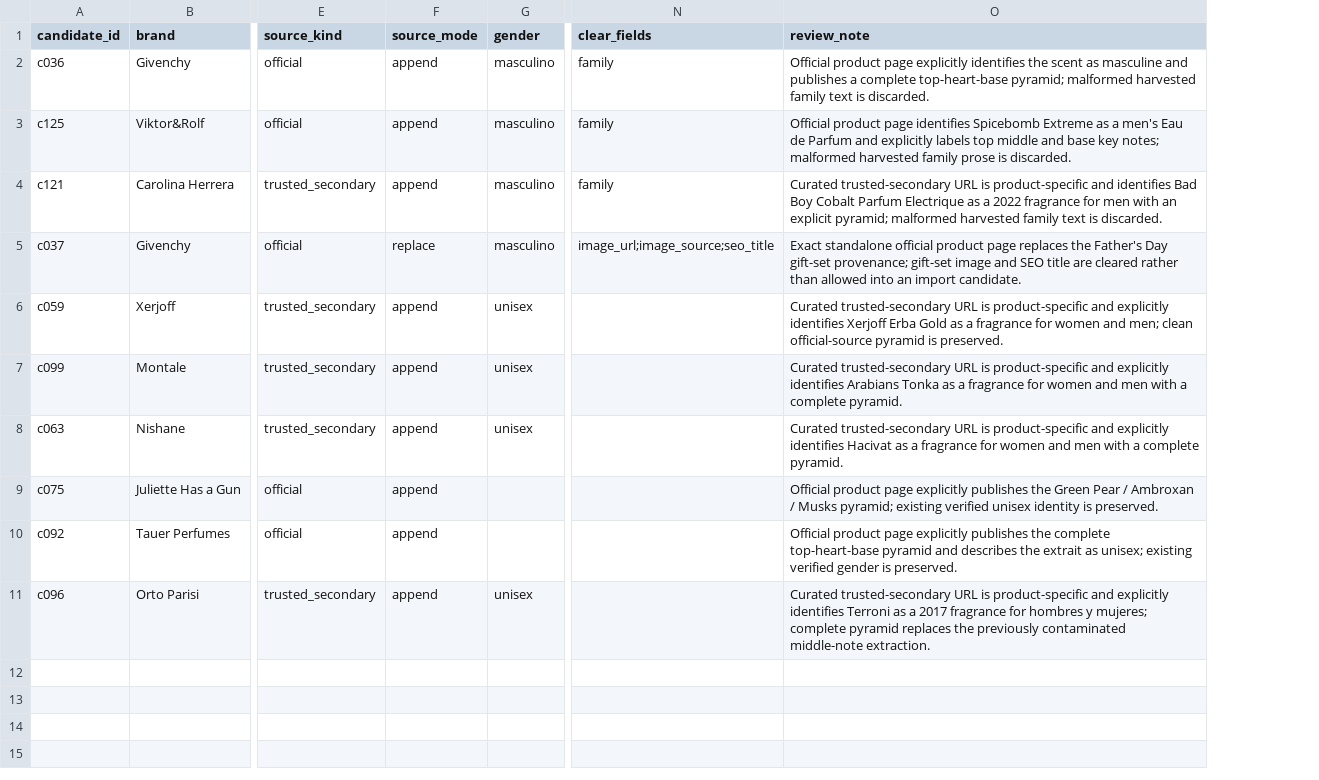
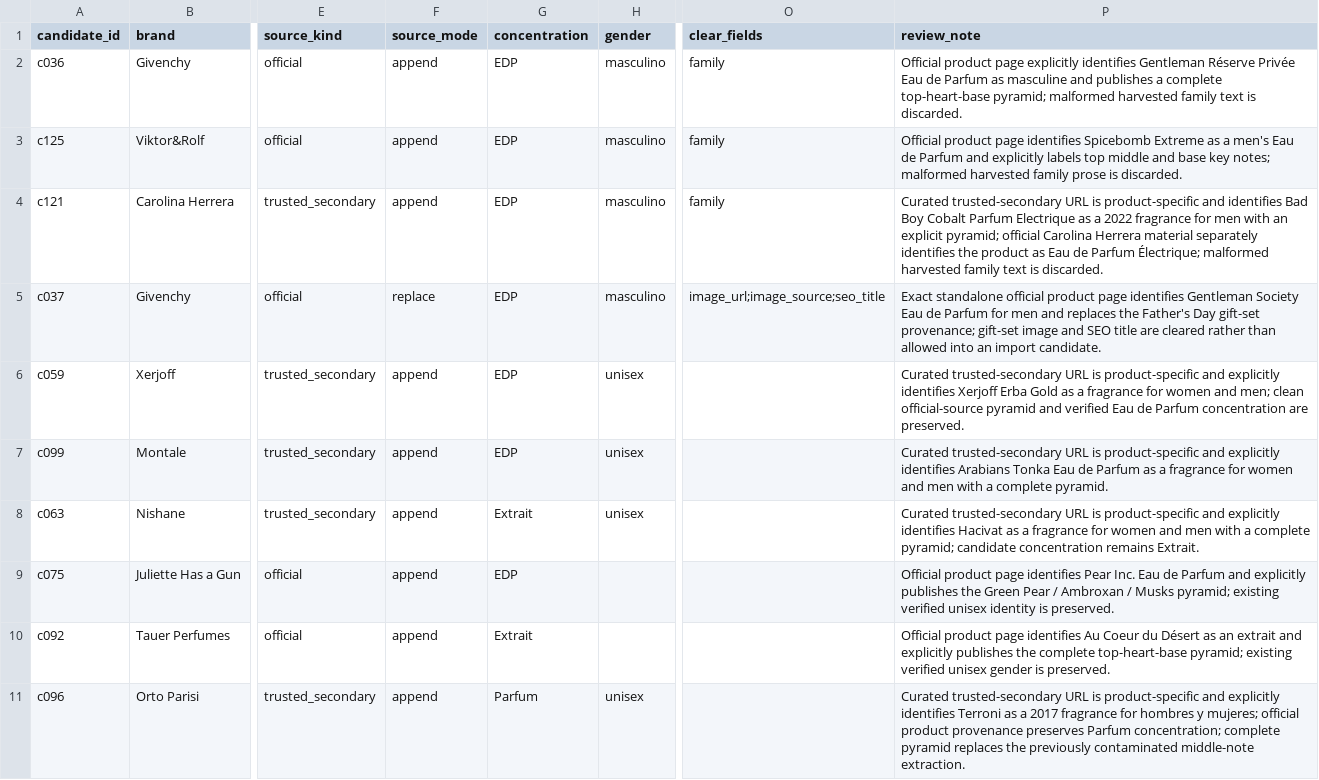
Before and after one commit to francoisbowman-cloud/aromia-lab, a CSV file: catalog/expansion/reviewed-evidence.csv, drawn as a sheet; only a part is shown, gaps mark what is left out; addresses are those after the commit; the diff names each change by its address in the sheet, - before the commit and + after, or states it on an @@ line.

Commit message:
data(catalog): record reviewed concentration evidence

```diff
--- a/catalog/expansion/reviewed-evidence.csv
+++ b/catalog/expansion/reviewed-evidence.csv
+column G (concentration), rows 2-11: EDP | EDP | EDP | EDP | EDP | EDP | Extrait | EDP | Extrait | Parfum
-P2 (review_note): …explicitly identifies the scent as masculine…
+P2 (review_note): …explicitly identifies Gentleman Réserve Privée Eau de Parfum as masculine…
-P4 (review_note): …explicit pyramid; malformed harvested…
+P4 (review_note): …explicit pyramid; official Carolina Herrera material separately identifies the product as Eau de Parfum Électrique; malformed harvested…
-P5 (review_note): …product page replaces the…
+P5 (review_note): …product page identifies Gentleman Society Eau de Parfum for men and replaces the…
-P6 (review_note): …official-source pyramid is preserved.
+P6 (review_note): …official-source pyramid and verified Eau de Parfum concentration are preserved.
-P7 (review_note): …Arabians Tonka as a…
+P7 (review_note): …Arabians Tonka Eau de Parfum as a…
-P8 (review_note): …a complete pyramid.
+P8 (review_note): …a complete pyramid; candidate concentration remains Extrait.
-P9 (review_note): …product page explicitly publishes…
+P9 (review_note): …product page identifies Pear Inc. Eau de Parfum and explicitly publishes…
-P10 (review_note): …product page explicitly publishes the complete top-heart-base pyramid and describes the extrait as unisex; existing verified gender is…
+P10 (review_note): …product page identifies Au Coeur du Désert as an extrait and explicitly publishes the complete top-heart-base pyramid; existing verified unisex gender is…
-P11 (review_note): …y mujeres; complete pyramid…
+P11 (review_note): …y mujeres; official product provenance preserves Parfum concentration; complete pyramid…
```
